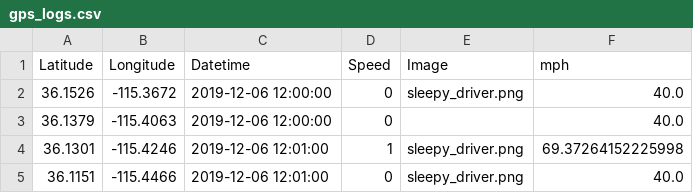
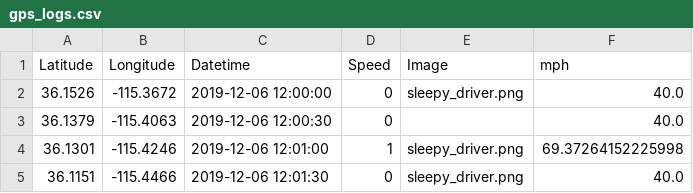
Before and after one commit to sairavuru/w251_fall2019_team2, a CSV file: photo_capture/gps_logs.csv, drawn as a sheet.

```diff
--- a/photo_capture/gps_logs.csv
+++ b/photo_capture/gps_logs.csv
@@ -2,4 +2,4 @@ Latitude,Longitude,Datetime,Speed,Image,mph
 36.1526,-115.3672,2019-12-06 12:00:00,0,sleepy_driver.png,40.0
-36.1379,-115.4063,2019-12-06 12:00:00,0,,40.0
+36.1379,-115.4063,2019-12-06 12:00:30,0,,40.0
 36.1301,-115.4246,2019-12-06 12:01:00,1,sleepy_driver.png,69.37264152225998
-36.1151,-115.4466,2019-12-06 12:01:00,0,sleepy_driver.png,40.0
+36.1151,-115.4466,2019-12-06 12:01:30,0,sleepy_driver.png,40.0
```
Also changed, not shown: 3 other files.
